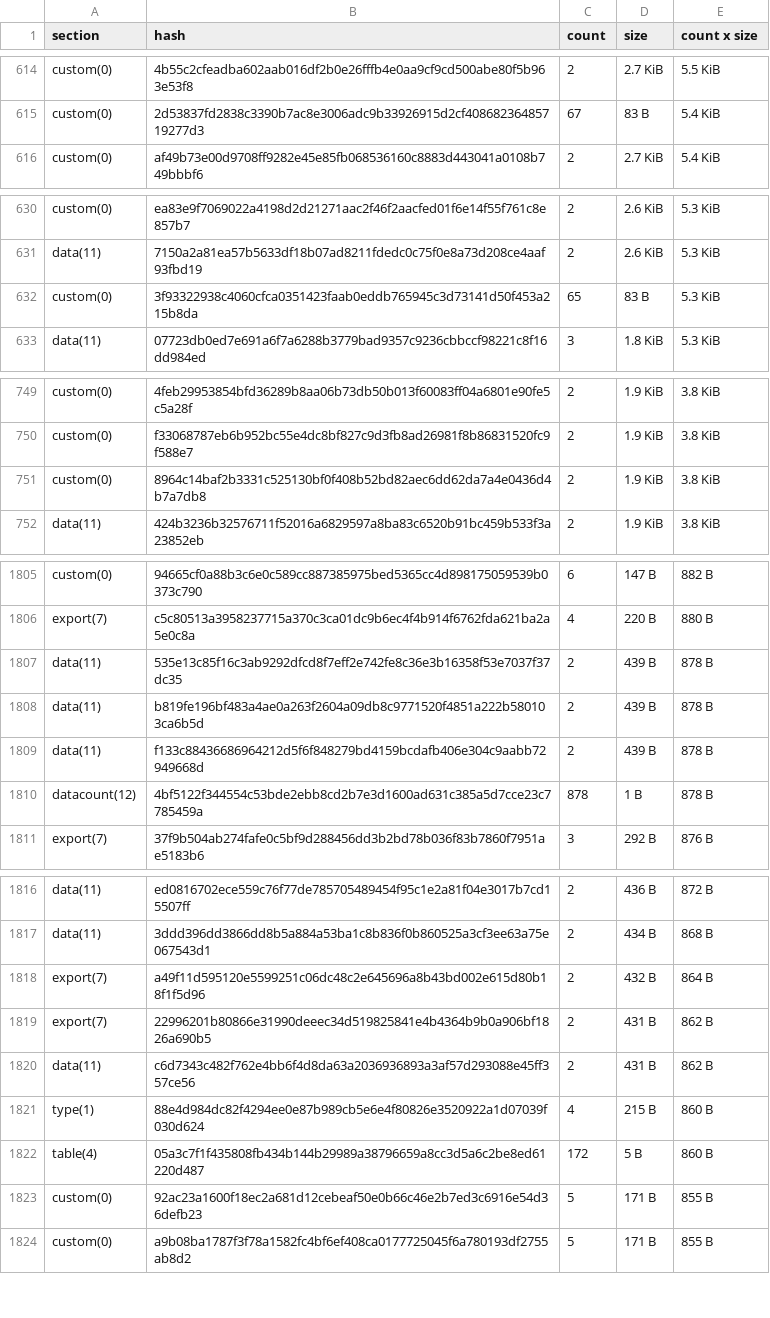
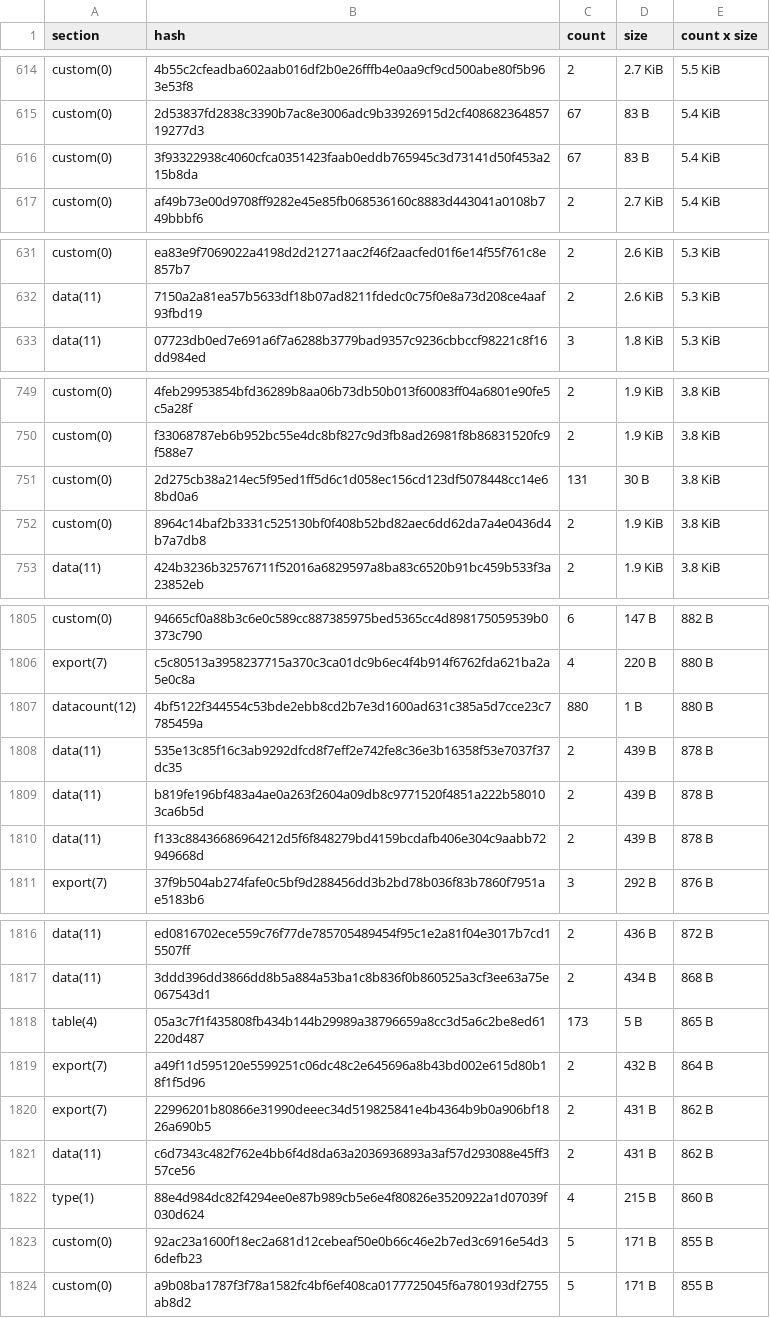
Before and after one commit to drebelsky/contract-wasms, a CSV file: analysis/dupe-sections.csv, drawn as a sheet; only a part is shown, gaps mark what is left out; removed rows and columns are numbered as before the commit, all else as after; the diff covers the shown part only; the diff names each change by its address in the sheet, - before the commit and + after, or states it on an @@ line.

```diff
--- a/analysis/dupe-sections.csv
+++ b/analysis/dupe-sections.csv
+row 616: custom(0) | 3f93322938c4060cfca0351423faab0eddb765945c3d73141d50f453a215b8da | 67 | 83 B | 5.4 KiB
-row 632: custom(0) | 3f93322938c4060cfca0351423faab0eddb765945c3d73141d50f453a215b8da | 65 | 83 B | 5.3 KiB
+row 751: custom(0) | 2d275cb38a214ec5f95ed1ff5d6c1d058ec156cd123df5078448cc14e68bd0a6 | 131 | 30 B | 3.8 KiB
+row 1807: datacount(12) | 4bf5122f344554c53bde2ebb8cd2b7e3d1600ad631c385a5d7cce23c7785459a | 880 | 1 B | 880 B
-row 1810: datacount(12) | 4bf5122f344554c53bde2ebb8cd2b7e3d1600ad631c385a5d7cce23c7785459a | 878 | 1 B | 878 B
+row 1818: table(4) | 05a3c7f1f435808fb434b144b29989a38796659a8cc3d5a6c2be8ed61220d487 | 173 | 5 B | 865 B
-row 1822: table(4) | 05a3c7f1f435808fb434b144b29989a38796659a8cc3d5a6c2be8ed61220d487 | 172 | 5 B | 860 B
```
Also changed, not shown: 9 added rows, 4 removed rows and 6 edited cells elsewhere in this file, analysis/find_constructor_events_results.csv, analysis/find_error_name_collision_with_sdk_results.csv, 42 other files.
